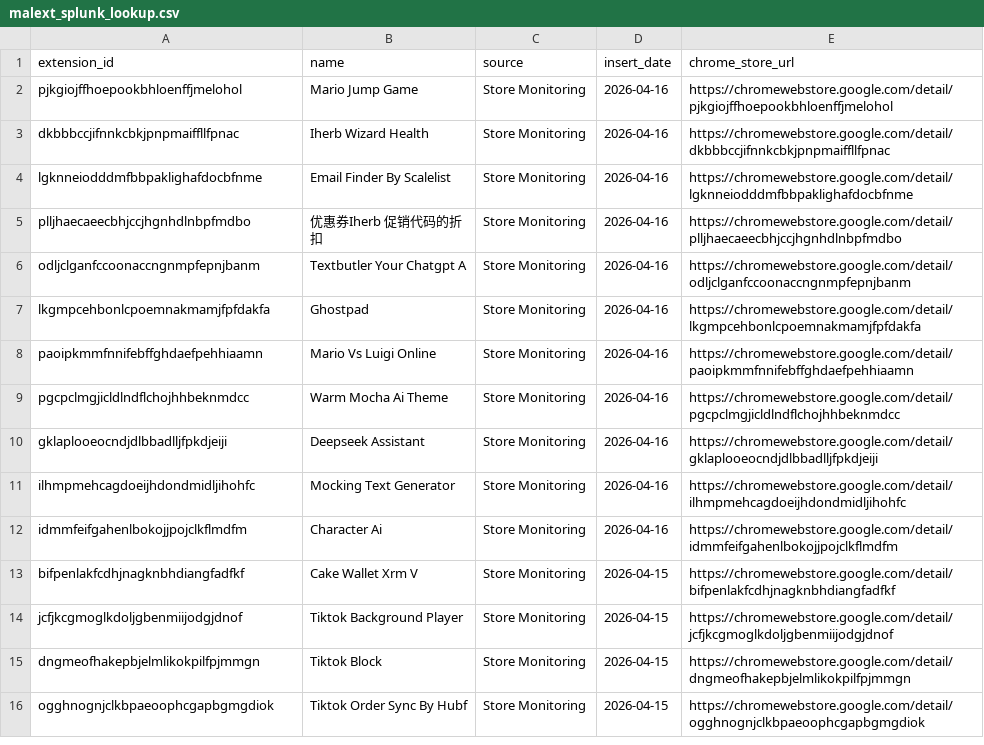
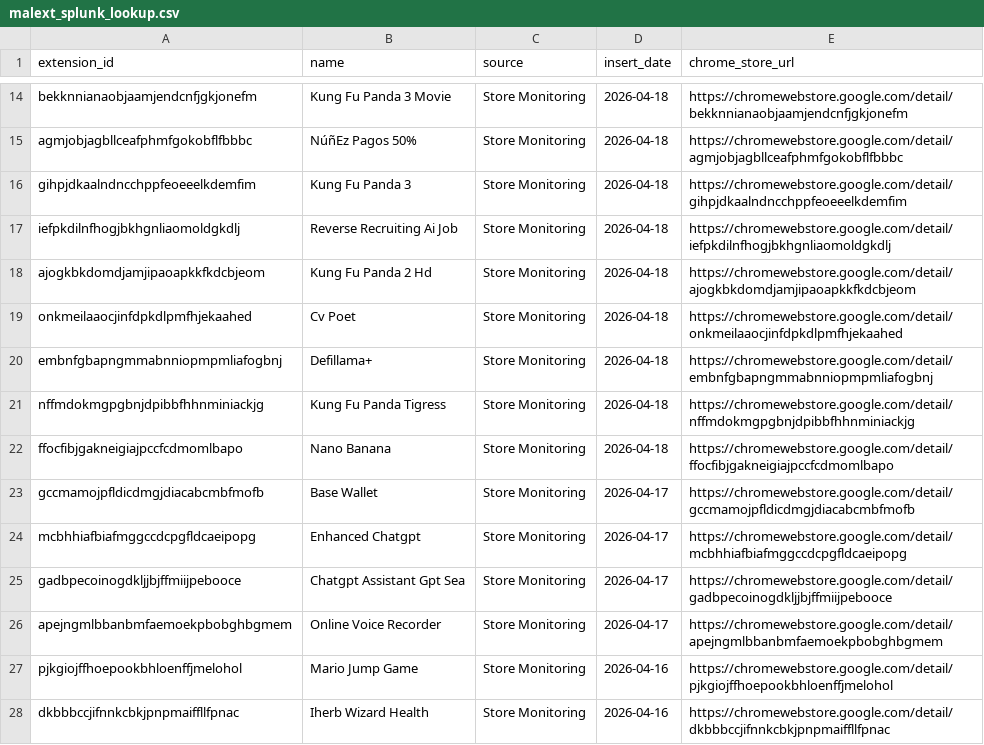
Before and after one commit to toborrm9/malicious_extension_sentry, a CSV file: threat-intel-feeds/malext_splunk_lookup.csv, drawn as a sheet; only a part is shown, gaps mark what is left out; the shorter side is filled out with more unchanged rows; the diff covers the shown part only.

Commit message:
Ingestion Feed

```diff
--- a/threat-intel-feeds/malext_splunk_lookup.csv
+++ b/threat-intel-feeds/malext_splunk_lookup.csv
@@ -2 +14,14 @@ extension_id,name,source,insert_date,chrome_store_url
+bekknnianaobjaamjendcnfjgkjonefm,Kung Fu Panda 3 Movie,Store Monitoring,2026-04-18,https://chromewebstore.google.com/detail/bekknnianaobjaamjendcnfjgkjonefm
+agmjobjagbllceafphmfgokobflfbbbc,NúñEz Pagos 50%,Store Monitoring,2026-04-18,https://chromewebstore.google.com/detail/agmjobjagbllceafphmfgokobflfbbbc
+gihpjdkaalndncchppfeoeeelkdemfim,Kung Fu Panda 3,Store Monitoring,2026-04-18,https://chromewebstore.google.com/detail/gihpjdkaalndncchppfeoeeelkdemfim
+iefpkdilnfhogjbkhgnliaomoldgkdlj,Reverse Recruiting Ai Job,Store Monitoring,2026-04-18,https://chromewebstore.google.com/detail/iefpkdilnfhogjbkhgnliaomoldgkdlj
+ajogkbkdomdjamjipaoapkkfkdcbjeom,Kung Fu Panda 2 Hd,Store Monitoring,2026-04-18,https://chromewebstore.google.com/detail/ajogkbkdomdjamjipaoapkkfkdcbjeom
+onkmeilaaocjinfdpkdlpmfhjekaahed,Cv Poet,Store Monitoring,2026-04-18,https://chromewebstore.google.com/detail/onkmeilaaocjinfdpkdlpmfhjekaahed
+embnfgbapngmmabnniopmpmliafogbnj,Defillama+,Store Monitoring,2026-04-18,https://chromewebstore.google.com/detail/embnfgbapngmmabnniopmpmliafogbnj
+nffmdokmgpgbnjdpibbfhhnminiackjg,Kung Fu Panda Tigress,Store Monitoring,2026-04-18,https://chromewebstore.google.com/detail/nffmdokmgpgbnjdpibbfhhnminiackjg
+ffocfibjgakneigiajpccfcdmomlbapo,Nano Banana,Store Monitoring,2026-04-18,https://chromewebstore.google.com/detail/ffocfibjgakneigiajpccfcdmomlbapo
+gccmamojpfldicdmgjdiacabcmbfmofb,Base Wallet,Store Monitoring,2026-04-17,https://chromewebstore.google.com/detail/gccmamojpfldicdmgjdiacabcmbfmofb
+mcbhhiafbiafmggccdcpgfldcaeipopg,Enhanced Chatgpt,Store Monitoring,2026-04-17,https://chromewebstore.google.com/detail/mcbhhiafbiafmggccdcpgfldcaeipopg
+gadbpecoinogdkljjbjffmiijpebooce,Chatgpt Assistant Gpt Sea,Store Monitoring,2026-04-17,https://chromewebstore.google.com/detail/gadbpecoinogdkljjbjffmiijpebooce
+apejngmlbbanbmfaemoekpbobghbgmem,Online Voice Recorder,Store Monitoring,2026-04-17,https://chromewebstore.google.com/detail/apejngmlbbanbmfaemoekpbobghbgmem
 pjkgiojffhoepookbhloenffjmelohol,Mario Jump Game,Store Monitoring,2026-04-16,https://chromewebstore.google.com/detail/pjkgiojffhoepookbhloenffjmelohol
```
Also changed, not shown: 12 added rows and 1 removed row elsewhere in this file.
